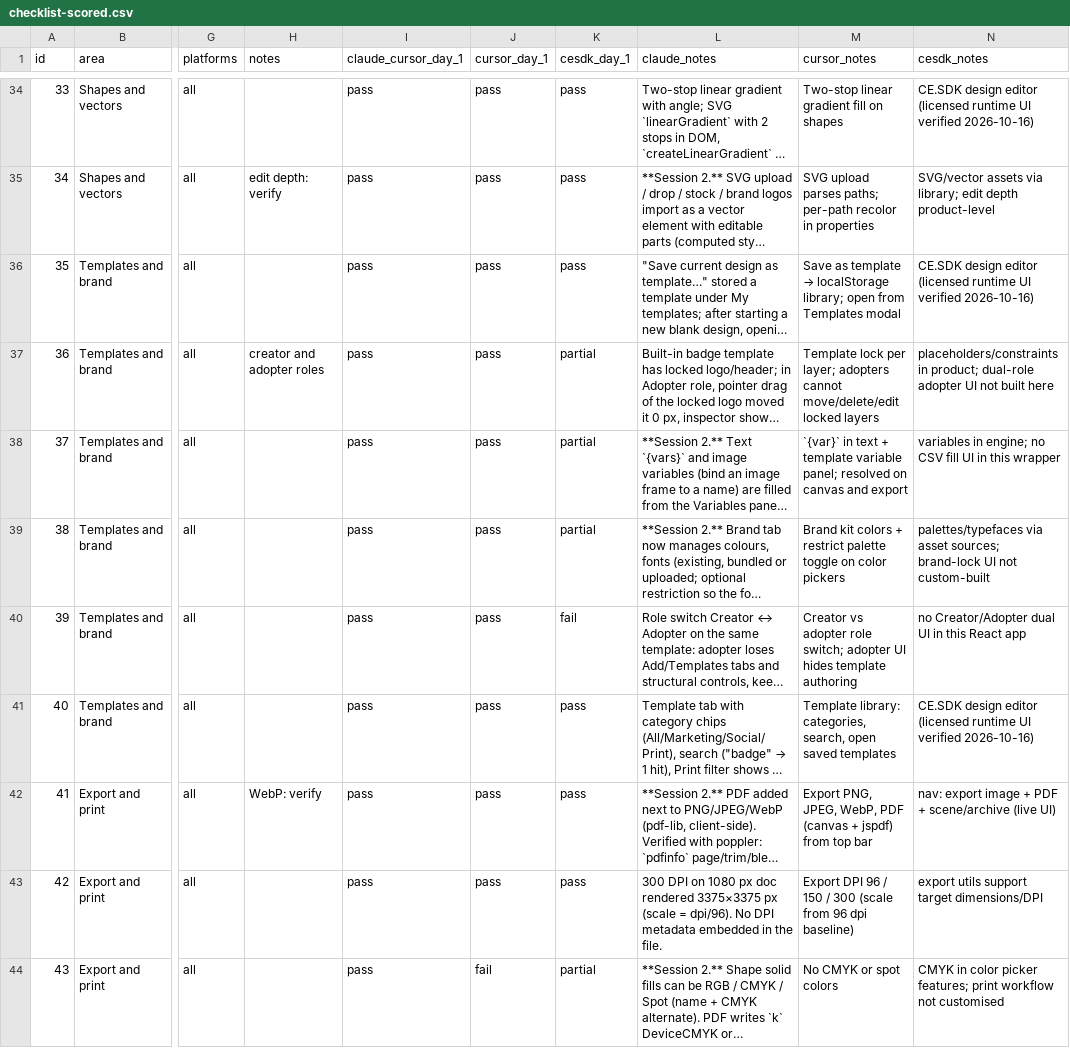
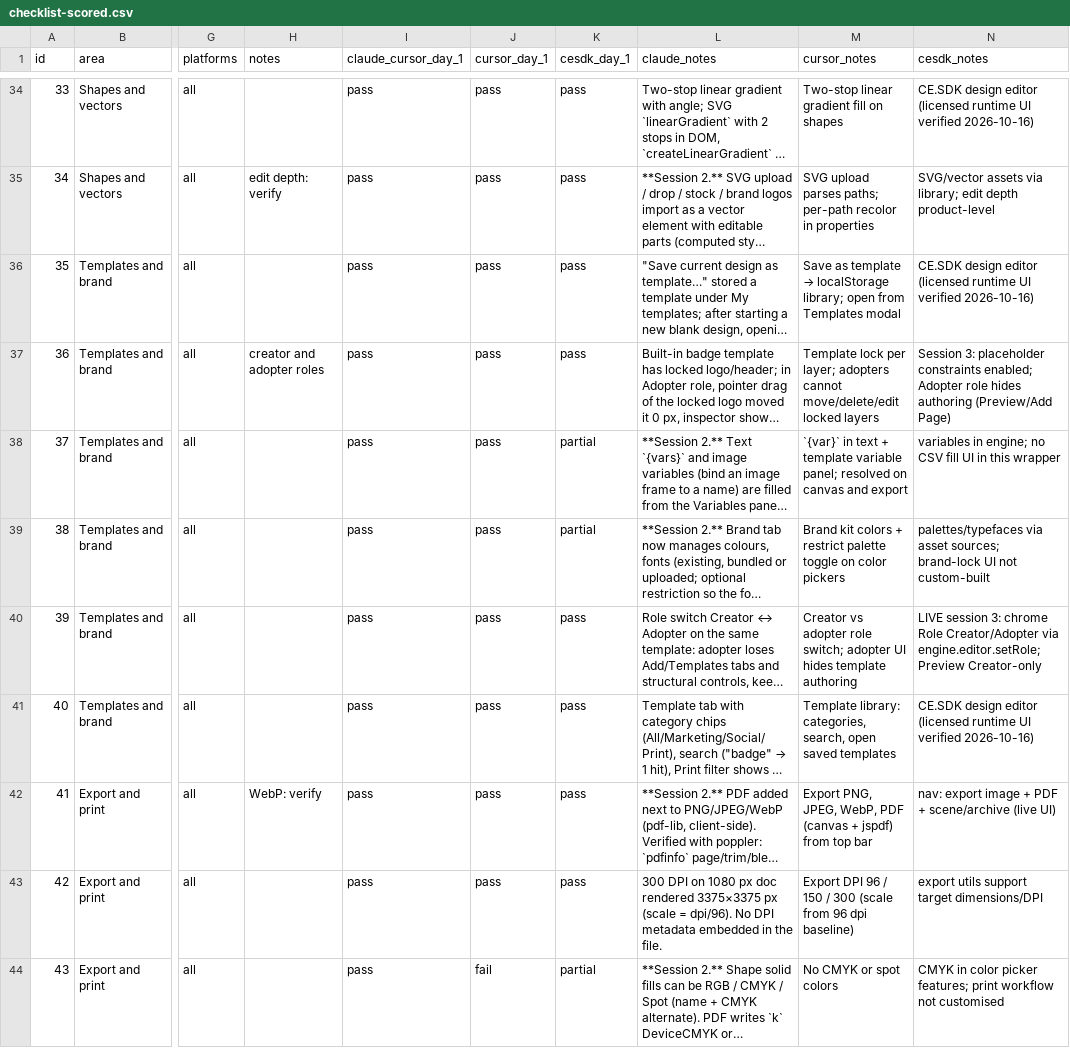
Before and after one commit to rodrigoferreyra/build-vs-buy-ai-agents, a CSV file: results/checklist-scored.csv, drawn as a sheet; only a part is shown, gaps mark what is left out; long unchanged cells end in …; the diff covers the shown part only; the diff names each change by its address in the sheet, - before the commit and + after, or states it on an @@ line.

```diff
--- a/results/checklist-scored.csv
+++ b/results/checklist-scored.csv
-K37 (cesdk_day_1): partial
+K37 (cesdk_day_1): pass
-N37 (cesdk_notes): placeholders/constraints in product; dual-role adopter UI not built here
+N37 (cesdk_notes): Session 3: placeholder constraints enabled; Adopter role hides authoring (Preview/Add Page)
-K40 (cesdk_day_1): fail
+K40 (cesdk_day_1): pass
-N40 (cesdk_notes): no Creator/Adopter dual UI in this React app
+N40 (cesdk_notes): LIVE session 3: chrome Role Creator/Adopter via engine.editor.setRole; Preview Creator-only
```
Also changed, not shown: 12 edited cells elsewhere in this file, 16 other files.
